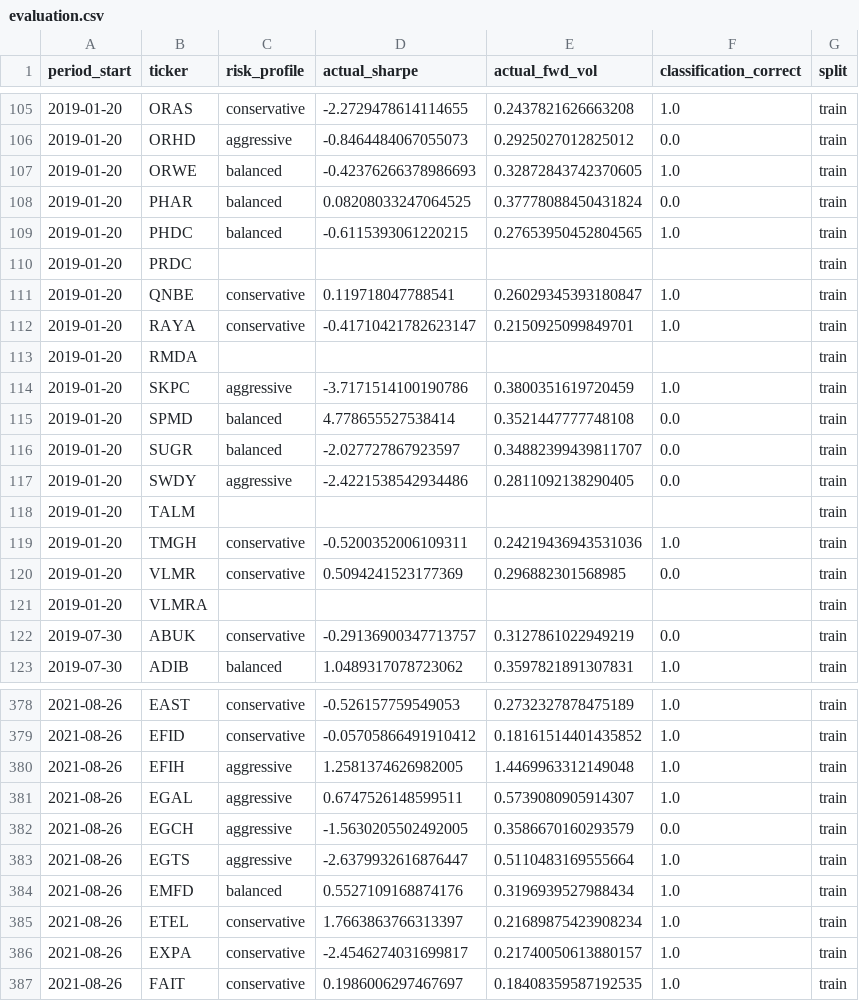
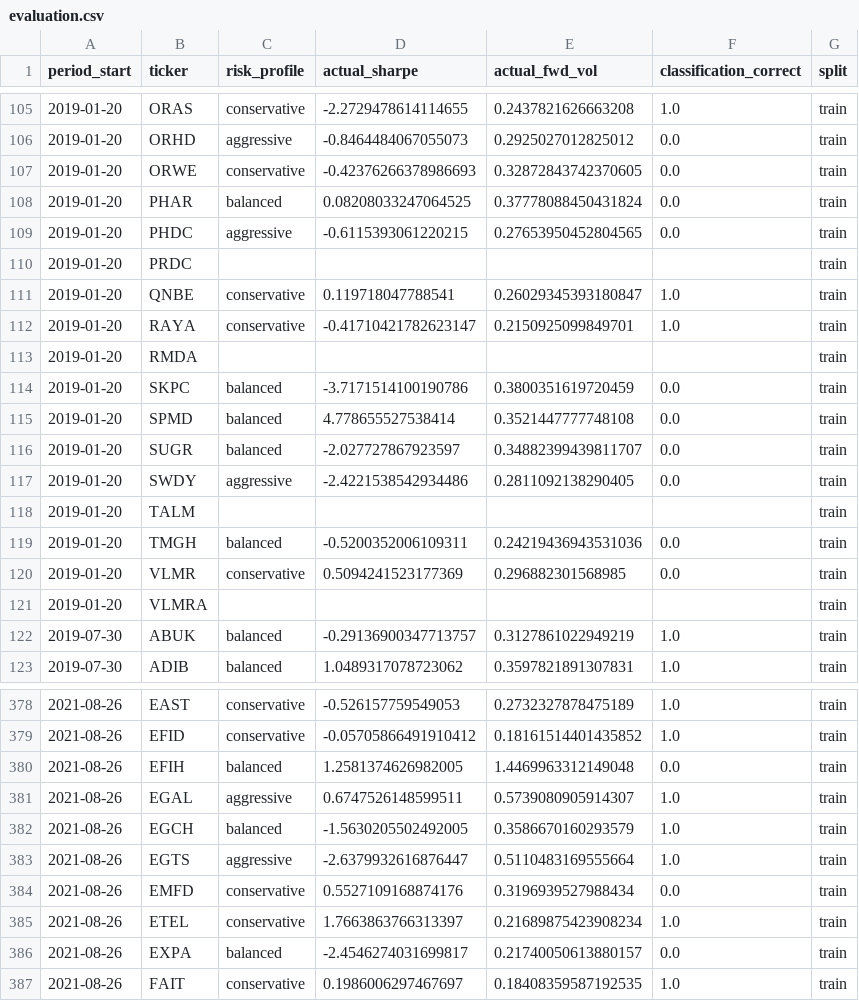
Before and after one commit to miraemad319/Portfolio_Personalization, a CSV file: asset_selector/output/evaluation.csv, drawn as a sheet; only a part is shown, gaps mark what is left out; the diff covers the shown part only.

```diff
--- a/asset_selector/output/evaluation.csv
+++ b/asset_selector/output/evaluation.csv
@@ -106,5 +106,5 @@ period_start,ticker,risk_profile,actual_sharpe,actual_fwd_vol,classification_cor
 2019-01-20,ORHD,aggressive,-0.8464484067055073,0.2925027012825012,0.0,train
-2019-01-20,ORWE,balanced,-0.42376266378986693,0.32872843742370605,1.0,train
+2019-01-20,ORWE,conservative,-0.42376266378986693,0.32872843742370605,0.0,train
 2019-01-20,PHAR,balanced,0.08208033247064525,0.37778088450431824,0.0,train
-2019-01-20,PHDC,balanced,-0.6115393061220215,0.27653950452804565,1.0,train
+2019-01-20,PHDC,aggressive,-0.6115393061220215,0.27653950452804565,0.0,train
 2019-01-20,PRDC,,,,,train
@@ -113,3 +113,3 @@ period_start,ticker,risk_profile,actual_sharpe,actual_fwd_vol,classification_cor
 2019-01-20,RMDA,,,,,train
-2019-01-20,SKPC,aggressive,-3.7171514100190786,0.3800351619720459,1.0,train
+2019-01-20,SKPC,balanced,-3.7171514100190786,0.3800351619720459,0.0,train
 2019-01-20,SPMD,balanced,4.778655527538414,0.3521447777748108,0.0,train
@@ -118,6 +118,6 @@ period_start,ticker,risk_profile,actual_sharpe,actual_fwd_vol,classification_cor
 2019-01-20,TALM,,,,,train
-2019-01-20,TMGH,conservative,-0.5200352006109311,0.24219436943531036,1.0,train
+2019-01-20,TMGH,balanced,-0.5200352006109311,0.24219436943531036,0.0,train
 2019-01-20,VLMR,conservative,0.5094241523177369,0.296882301568985,0.0,train
 2019-01-20,VLMRA,,,,,train
-2019-07-30,ABUK,conservative,-0.29136900347713757,0.3127861022949219,0.0,train
+2019-07-30,ABUK,balanced,-0.29136900347713757,0.3127861022949219,1.0,train
 2019-07-30,ADIB,balanced,1.0489317078723062,0.3597821891307831,1.0,train
@@ -379,9 +379,9 @@ period_start,ticker,risk_profile,actual_sharpe,actual_fwd_vol,classification_cor
 2021-08-26,EFID,conservative,-0.05705866491910412,0.18161514401435852,1.0,train
-2021-08-26,EFIH,aggressive,1.2581374626982005,1.4469963312149048,1.0,train
+2021-08-26,EFIH,balanced,1.2581374626982005,1.4469963312149048,0.0,train
 2021-08-26,EGAL,aggressive,0.6747526148599511,0.5739080905914307,1.0,train
-2021-08-26,EGCH,aggressive,-1.5630205502492005,0.3586670160293579,0.0,train
+2021-08-26,EGCH,balanced,-1.5630205502492005,0.3586670160293579,1.0,train
 2021-08-26,EGTS,aggressive,-2.6379932616876447,0.5110483169555664,1.0,train
-2021-08-26,EMFD,balanced,0.5527109168874176,0.3196939527988434,1.0,train
+2021-08-26,EMFD,conservative,0.5527109168874176,0.3196939527988434,0.0,train
 2021-08-26,ETEL,conservative,1.7663863766313397,0.21689875423908234,1.0,train
-2021-08-26,EXPA,conservative,-2.4546274031699817,0.21740050613880157,1.0,train
+2021-08-26,EXPA,balanced,-2.4546274031699817,0.21740050613880157,0.0,train
 2021-08-26,FAIT,conservative,0.1986006297467697,0.18408359587192535,1.0,train
```
Also changed, not shown: 182 edited cells elsewhere in this file, asset_selector/output/asset_classification.csv, asset_selector/output/rl_dynamic_scores.csv, 12 other files.
